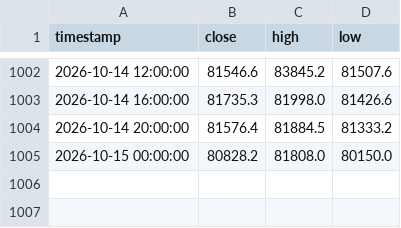
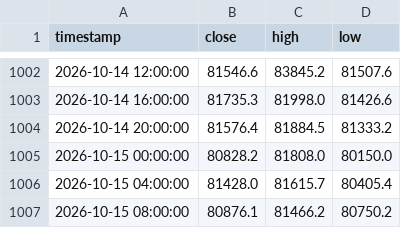
Before and after one commit to jwhinds74/btc-risk-bands, a CSV file: btc_ohlcv_cache_4h.csv, drawn as a sheet; only a part is shown, gaps mark what is left out; the diff names each change by its address in the sheet, - before the commit and + after, or states it on an @@ line.

```diff
--- a/btc_ohlcv_cache_4h.csv
+++ b/btc_ohlcv_cache_4h.csv
+row 1006: 2026-10-15 04:00:00 | 81428.0 | 81615.7 | 80405.4
+row 1007: 2026-10-15 08:00:00 | 80876.1 | 81466.2 | 80750.2
```
Also changed, not shown: monitoring/health_log_4h.csv, 2 other files.
